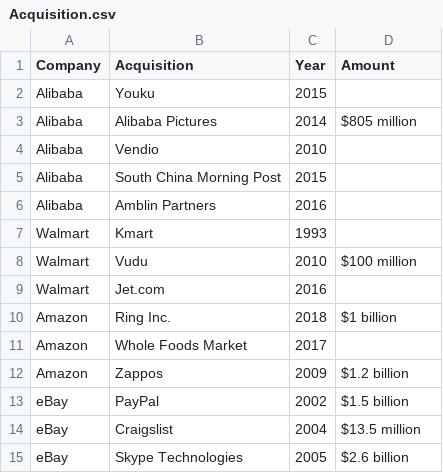
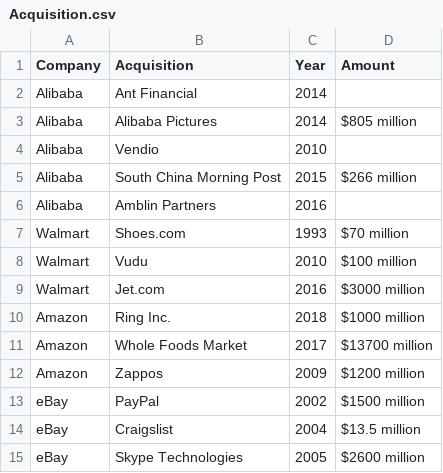
Before and after one commit to ian-donaldson/DSE203-Final, a CSV file: info_box/Acquisition.csv, drawn as a sheet.

```diff
--- a/info_box/Acquisition.csv
+++ b/info_box/Acquisition.csv
@@ -1,15 +1,15 @@
 Company,Acquisition,Year,Amount
-Alibaba,Youku,2015,
+Alibaba,Ant Financial,2014,
 Alibaba,Alibaba Pictures,2014, $805 million
 Alibaba,Vendio,2010,
-Alibaba,South China Morning Post,2015,
+Alibaba,South China Morning Post,2015,$266 million
 Alibaba,Amblin Partners,2016,
-Walmart,Kmart,1993,
+Walmart,Shoes.com,1993,$70 million
 Walmart,Vudu,2010,$100 million
-Walmart,Jet.com,2016,
-Amazon,Ring Inc.,2018,$1 billion
-Amazon,Whole Foods Market,2017,
-Amazon,Zappos,2009,$1.2 billion
-eBay,PayPal,2002,$1.5 billion
+Walmart,Jet.com,2016,$3000 million
+Amazon,Ring Inc.,2018,$1000 million
+Amazon,Whole Foods Market,2017,$13700 million
+Amazon,Zappos,2009,$1200 million
+eBay,PayPal,2002,$1500 million
 eBay,Craigslist,2004,$13.5 million
-eBay,Skype Technologies,2005,$2.6 billion
+eBay,Skype Technologies,2005,$2600 million
```
Also changed, not shown: naics_scraped_all.csv, 5 other files.
